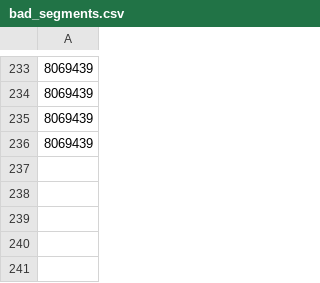
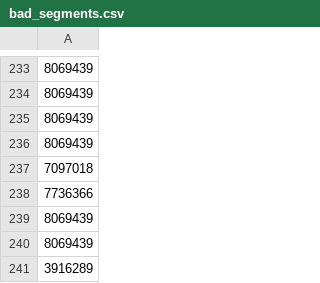
Before and after one commit to vigi4cure/vigi4cure.github.io, a CSV file: bad_segments.csv, drawn as a sheet; only a part is shown, gaps mark what is left out; the diff names each change by its address in the sheet, - before the commit and + after, or states it on an @@ line.

```diff
--- a/bad_segments.csv
+++ b/bad_segments.csv
+row 237: 7097018
+row 238: 7736366
+row 239: 8069439
+row 240: 8069439
+row 241: 3916289
```
Also changed, not shown: distance_2018.csv, elevation_gain_2018.csv, 13 other files.
